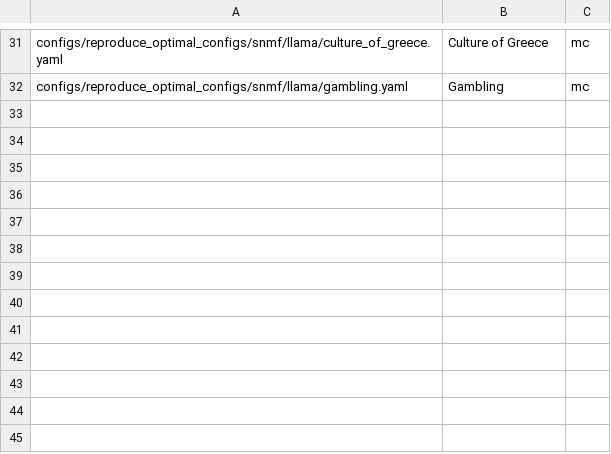
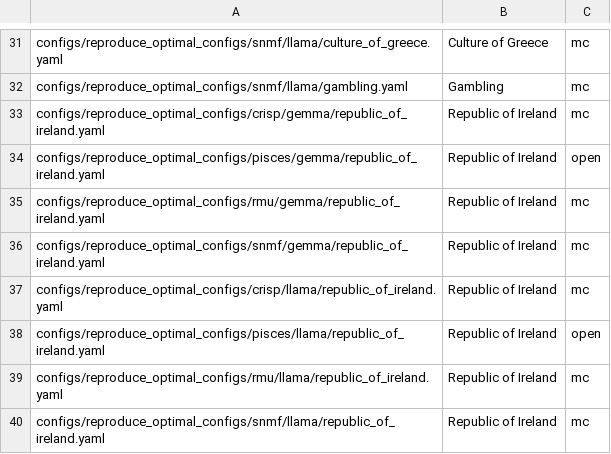
Before and after one commit to shirashko/EMBER-Embedding-Erasure, a TSV file: configs/reproduce_optimal_configs/jobs.manifest.tsv, drawn as a sheet; only a part is shown, gaps mark what is left out.

```diff
--- a/configs/reproduce_optimal_configs/jobs.manifest.tsv
+++ b/configs/reproduce_optimal_configs/jobs.manifest.tsv
@@ -32 +32,9 @@ configs/reproduce_optimal_configs/snmf/llama/culture_of_greece.yaml	Culture of G
 configs/reproduce_optimal_configs/snmf/llama/gambling.yaml	Gambling	mc
+configs/reproduce_optimal_configs/crisp/gemma/republic_of_ireland.yaml	Republic of Ireland	mc
+configs/reproduce_optimal_configs/pisces/gemma/republic_of_ireland.yaml	Republic of Ireland	open
+configs/reproduce_optimal_configs/rmu/gemma/republic_of_ireland.yaml	Republic of Ireland	mc
+configs/reproduce_optimal_configs/snmf/gemma/republic_of_ireland.yaml	Republic of Ireland	mc
+configs/reproduce_optimal_configs/crisp/llama/republic_of_ireland.yaml	Republic of Ireland	mc
+configs/reproduce_optimal_configs/pisces/llama/republic_of_ireland.yaml	Republic of Ireland	open
+configs/reproduce_optimal_configs/rmu/llama/republic_of_ireland.yaml	Republic of Ireland	mc
+configs/reproduce_optimal_configs/snmf/llama/republic_of_ireland.yaml	Republic of Ireland	mc
```
Also changed, not shown: configs/qwen_configs/jobs.manifest.crisp.tsv, configs/qwen_configs/jobs.manifest.rmu.tsv, 25 other files.
